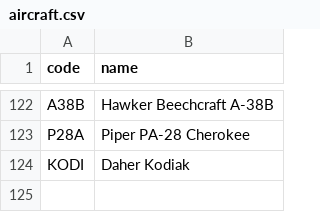
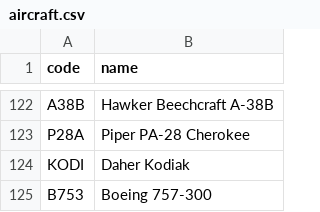
Before and after one commit to kds54/MMM-Planefinder, a CSV file: aircraft.csv, drawn as a sheet; only a part is shown, gaps mark what is left out; the diff names each change by its address in the sheet, - before the commit and + after, or states it on an @@ line.

Commit message:
Update aircraft.csv

```diff
--- a/aircraft.csv
+++ b/aircraft.csv
+row 125: B753 | Boeing 757-300
```
